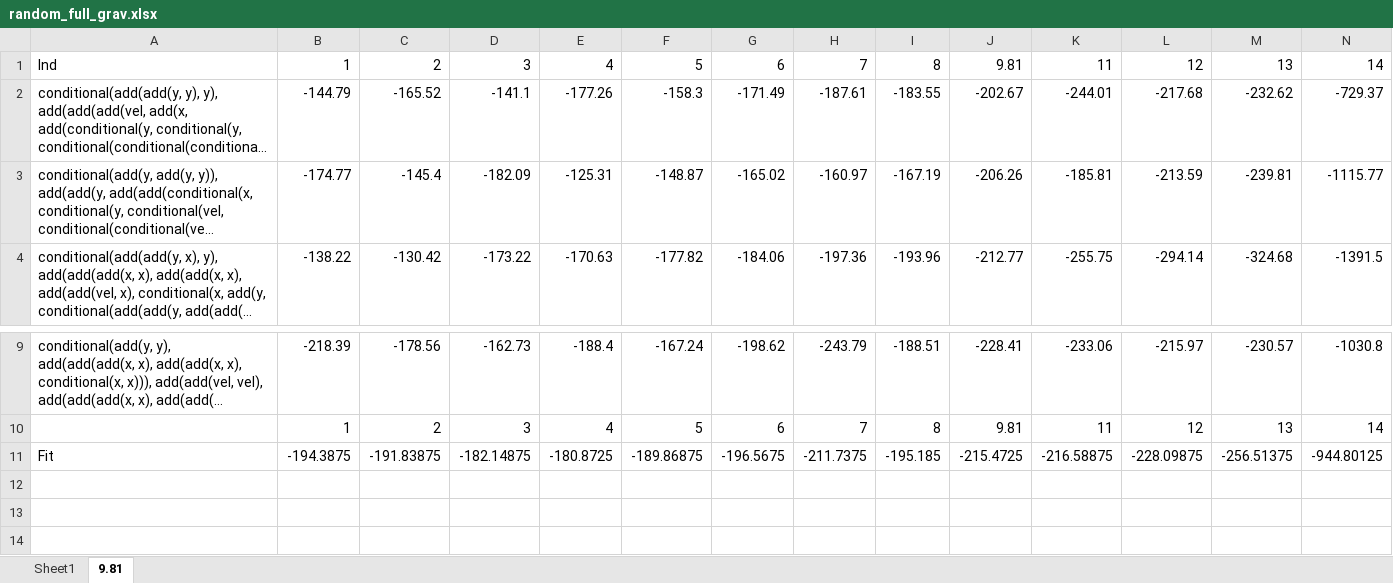
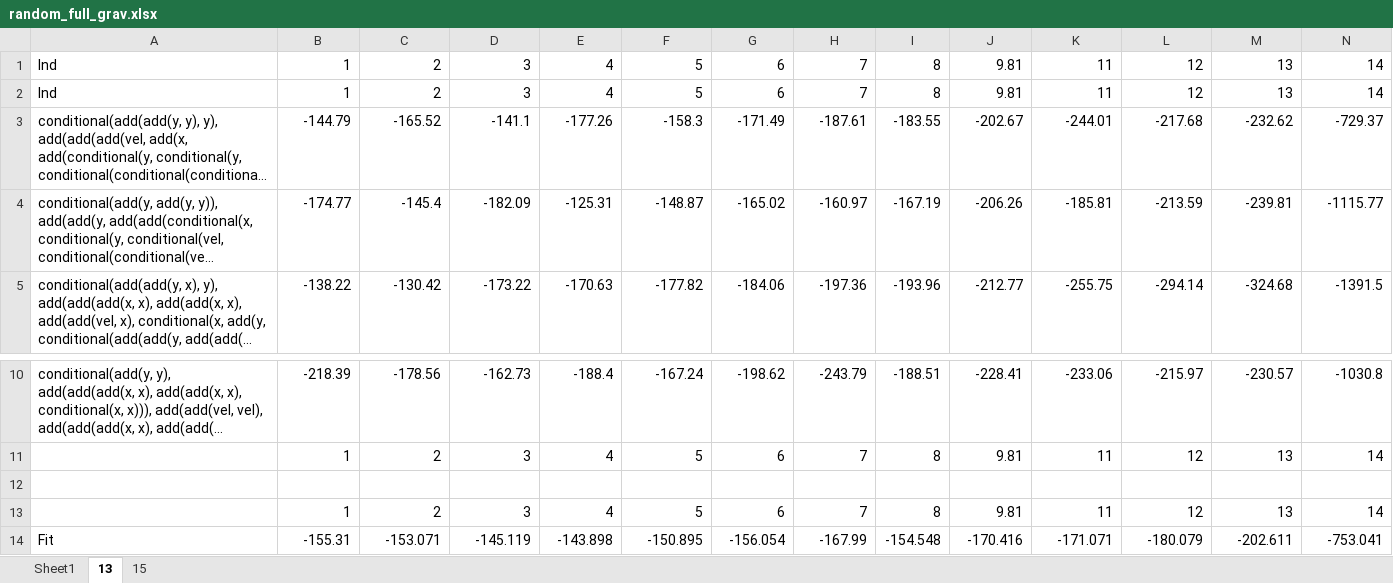
Before and after one commit to Ctrl-Sky/partly_observable_pendulum, an Excel workbook: pendulum/random_full_grav/random_full_grav.xlsx, sheet 13, drawn as a sheet; only a part is shown, gaps mark what is left out; long unchanged cells end in …; values as stored, in another font and other column widths than the file's, no borders; charts and pictures not drawn; addresses are those after the commit; rows hold the shown columns only; the diff names each change by its address in the sheet, - before the commit and + after, or states it on an @@ line.

Commit message:
apply changes to excel sheets

```diff
--- a/pendulum/random_full_grav/random_full_grav.xlsx (sheet 13)
+++ b/pendulum/random_full_grav/random_full_grav.xlsx (sheet 13)
-sheet tab: 9.81
+sheet tab: 13
+sheet tab: 15
+row 2: Ind | 1 | 2 | 3 | 4 | 5 | 6 | 7 | 8 | 9.81 | 11 | 12 | 13 | 14
-row 12: Fit | -194.3875 | -191.83875 | -182.14875 | -180.8725 | -189.86875 | -196.5675 | -211.7375 | -195.185 | -215.4725 | -216.58875 | -228.09875 | -256.51375 | -944.80125
+row 12: (empty)
+row 13:  | 1 | 2 | 3 | 4 | 5 | 6 | 7 | 8 | 9.81 | 11 | 12 | 13 | 14
+row 14: Fit | -155.31 | -153.071 | -145.119 | -143.898 | -150.895 | -156.054 | -167.99 | -154.548 | -170.416 | -171.071 | -180.079 | -202.611 | -753.041
```
Also changed, not shown: charts or pictures, pendulum/random_full_grav/random_full_raw_data.xlsx, pendulum/random_mem_grav/random_mem_grav.xlsx, 3 other files.
